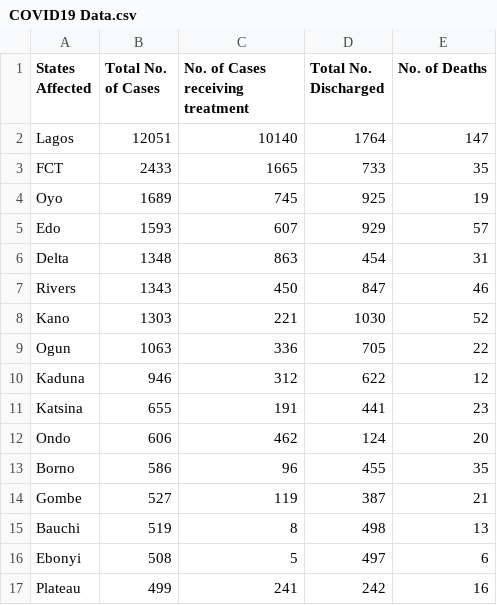
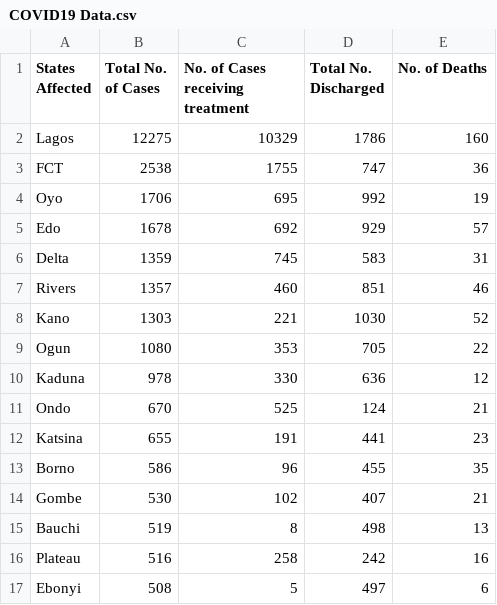
Before and after one commit to DamilolaAjayi/Covid19-NG-Tracker, a CSV file: src/main/resources/COVID19 Data.csv, drawn as a sheet; only a part is shown; the diff covers the shown part only.

Commit message:
Update COVID19 data

```diff
--- a/src/main/resources/COVID19 Data.csv
+++ b/src/main/resources/COVID19 Data.csv
@@ -1,17 +1,17 @@
 States Affected,Total No. of Cases,No. of Cases receiving treatment,Total No. Discharged,No. of Deaths
-Lagos,12051,10140,1764,147
-FCT,2433,1665,733,35
-Oyo,1689,745,925,19
-Edo,1593,607,929,57
-Delta,1348,863,454,31
-Rivers,1343,450,847,46
+Lagos,12275,10329,1786,160
+FCT,2538,1755,747,36
+Oyo,1706,695,992,19
+Edo,1678,692,929,57
+Delta,1359,745,583,31
+Rivers,1357,460,851,46
 Kano,1303,221,1030,52
-Ogun,1063,336,705,22
-Kaduna,946,312,622,12
+Ogun,1080,353,705,22
+Kaduna,978,330,636,12
+Ondo,670,525,124,21
 Katsina,655,191,441,23
-Ondo,606,462,124,20
 Borno,586,96,455,35
-Gombe,527,119,387,21
+Gombe,530,102,407,21
 Bauchi,519,8,498,13
+Plateau,516,258,242,16
 Ebonyi,508,5,497,6
-Plateau,499,241,242,16
```
Also changed, not shown: 16 edited cells elsewhere in this file.
